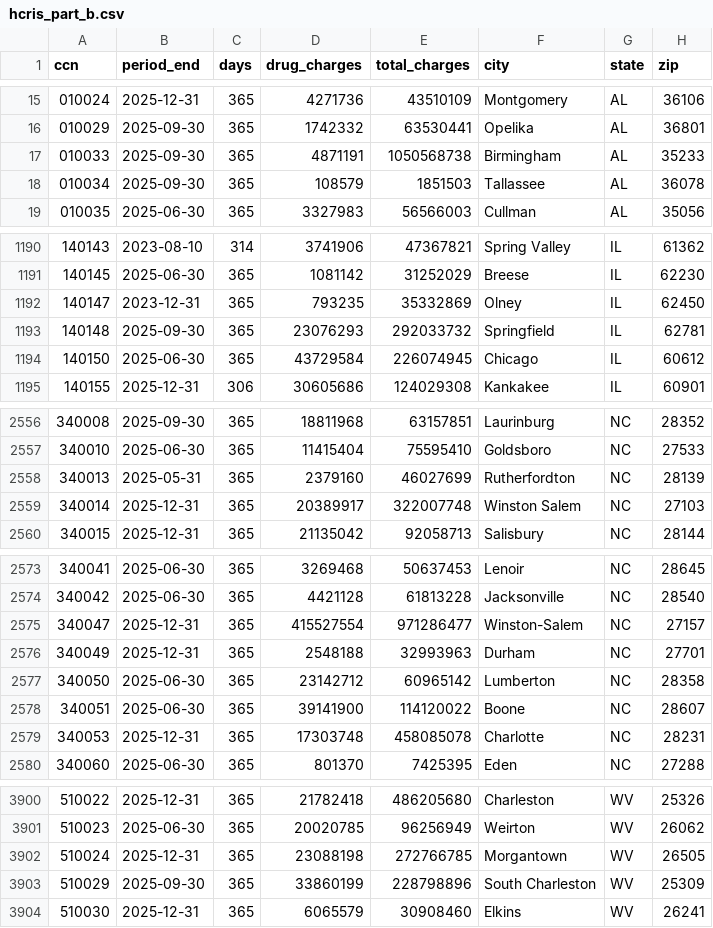
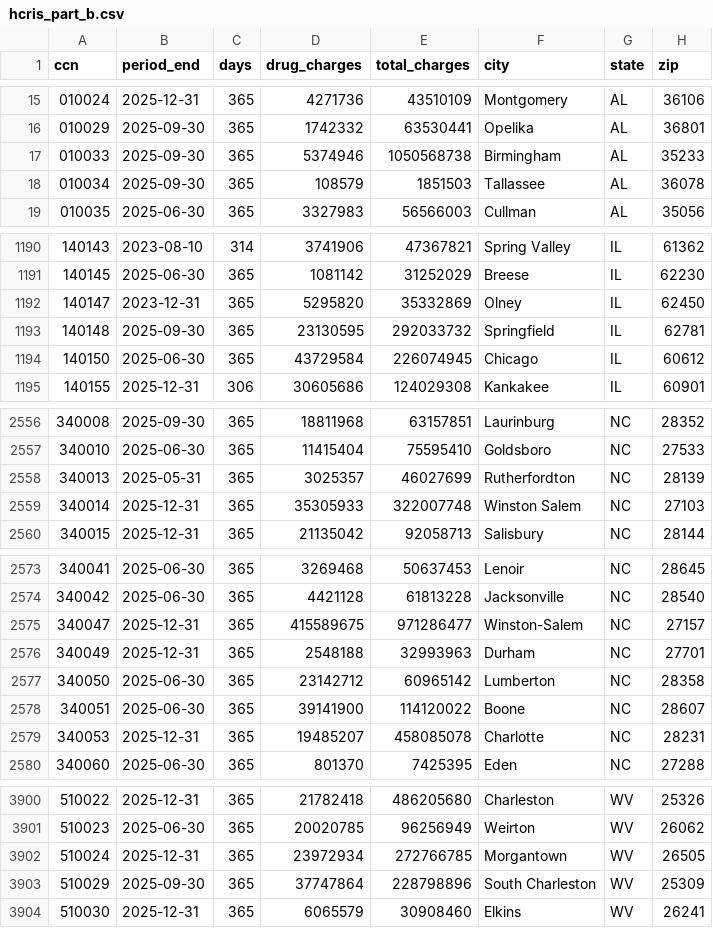
Before and after one commit to daltonhaslam/340b-swap, a CSV file: pipeline/derived/hcris_part_b.csv, drawn as a sheet; only a part is shown, gaps mark what is left out; the diff covers the shown part only.

```diff
--- a/pipeline/derived/hcris_part_b.csv
+++ b/pipeline/derived/hcris_part_b.csv
@@ -16,3 +16,3 @@ ccn,period_end,days,drug_charges,total_charges,city,state,zip
 010029,2025-09-30,365,1742332,63530441,Opelika,AL,36801
-010033,2025-09-30,365,4871191,1050568738,Birmingham,AL,35233
+010033,2025-09-30,365,5374946,1050568738,Birmingham,AL,35233
 010034,2025-09-30,365,108579,1851503,Tallassee,AL,36078
@@ -1191,4 +1191,4 @@ ccn,period_end,days,drug_charges,total_charges,city,state,zip
 140145,2025-06-30,365,1081142,31252029,Breese,IL,62230
-140147,2023-12-31,365,793235,35332869,Olney,IL,62450
-140148,2025-09-30,365,23076293,292033732,Springfield,IL,62781
+140147,2023-12-31,365,5295820,35332869,Olney,IL,62450
+140148,2025-09-30,365,23130595,292033732,Springfield,IL,62781
 140150,2025-06-30,365,43729584,226074945,Chicago,IL,60612
@@ -2557,4 +2557,4 @@ ccn,period_end,days,drug_charges,total_charges,city,state,zip
 340010,2025-06-30,365,11415404,75595410,Goldsboro,NC,27533
-340013,2025-05-31,365,2379160,46027699,Rutherfordton,NC,28139
-340014,2025-12-31,365,20389917,322007748,Winston Salem,NC,27103
+340013,2025-05-31,365,3025357,46027699,Rutherfordton,NC,28139
+340014,2025-12-31,365,35305933,322007748,Winston Salem,NC,27103
 340015,2025-12-31,365,21135042,92058713,Salisbury,NC,28144
@@ -2574,3 +2574,3 @@ ccn,period_end,days,drug_charges,total_charges,city,state,zip
 340042,2025-06-30,365,4421128,61813228,Jacksonville,NC,28540
-340047,2025-12-31,365,415527554,971286477,Winston-Salem,NC,27157
+340047,2025-12-31,365,415589675,971286477,Winston-Salem,NC,27157
 340049,2025-12-31,365,2548188,32993963,Durham,NC,27701
@@ -2578,3 +2578,3 @@ ccn,period_end,days,drug_charges,total_charges,city,state,zip
 340051,2025-06-30,365,39141900,114120022,Boone,NC,28607
-340053,2025-12-31,365,17303748,458085078,Charlotte,NC,28231
+340053,2025-12-31,365,19485207,458085078,Charlotte,NC,28231
 340060,2025-06-30,365,801370,7425395,Eden,NC,27288
@@ -3901,4 +3901,4 @@ ccn,period_end,days,drug_charges,total_charges,city,state,zip
 510023,2025-06-30,365,20020785,96256949,Weirton,WV,26062
-510024,2025-12-31,365,23088198,272766785,Morgantown,WV,26505
-510029,2025-09-30,365,33860199,228798896,South Charleston,WV,25309
+510024,2025-12-31,365,23972934,272766785,Morgantown,WV,26505
+510029,2025-09-30,365,37747864,228798896,South Charleston,WV,25309
 510030,2025-12-31,365,6065579,30908460,Elkins,WV,26241
```
Also changed, not shown: 42 edited cells elsewhere in this file, docs/data/340b-swap-cy2027-hospitals.csv, 35 other files.
